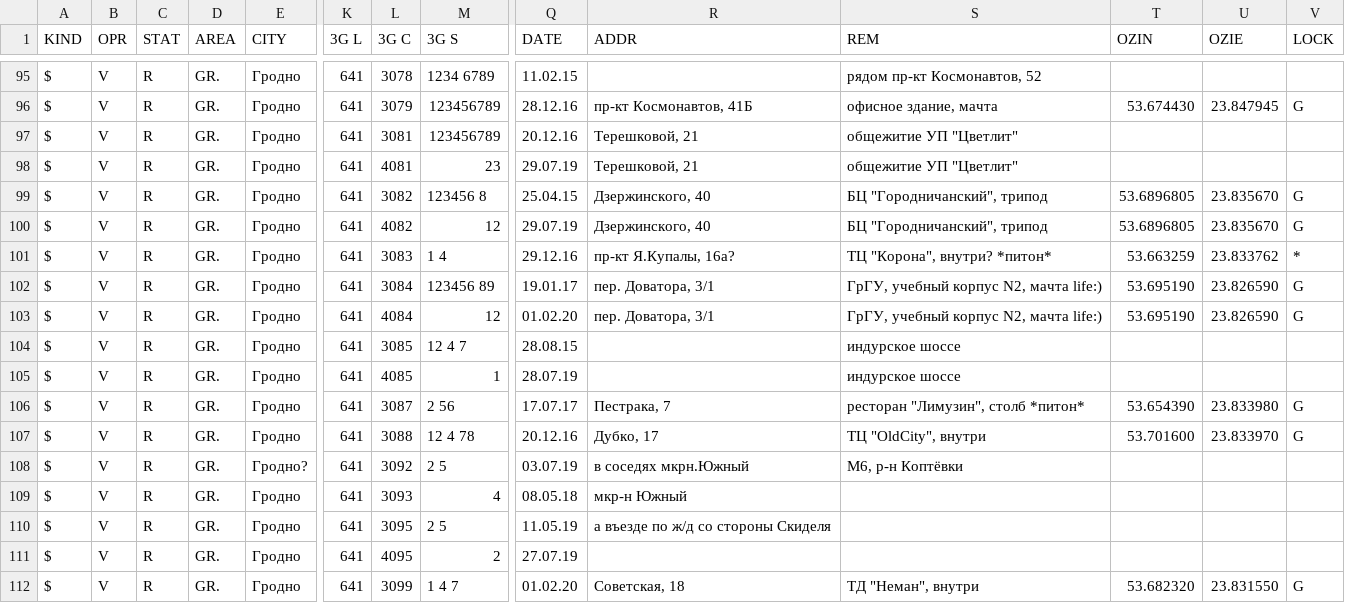
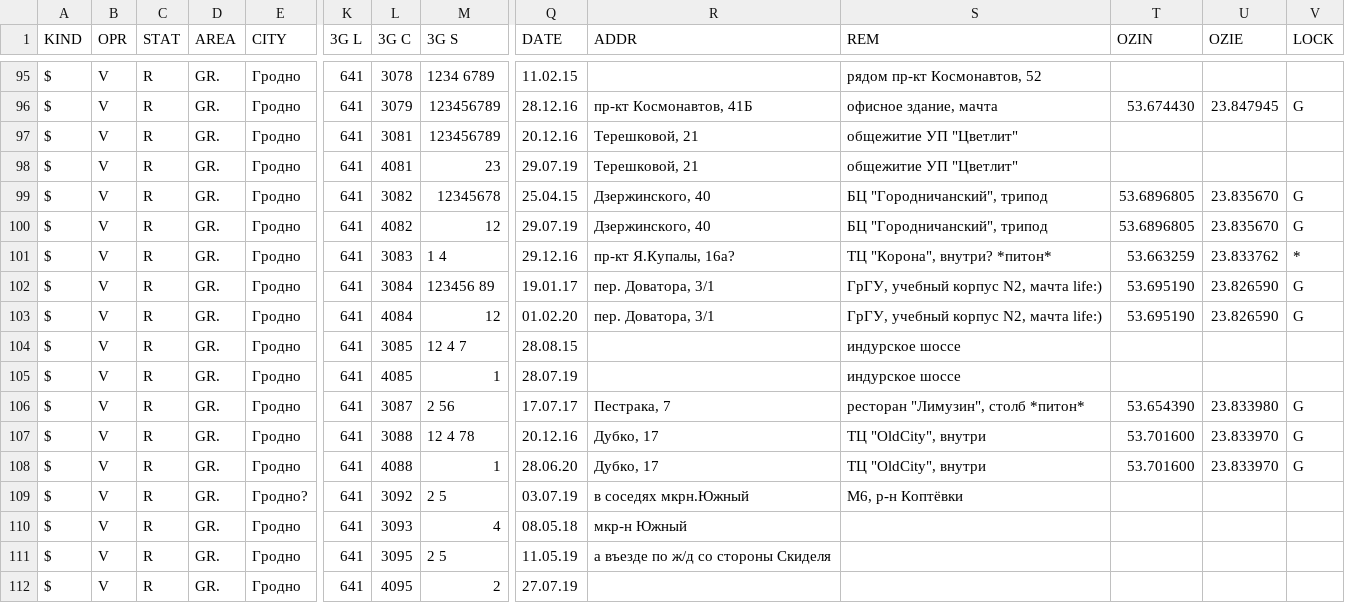
Before and after one commit to BYCellDatabase/csv, a CSV file: Velcom/Grodno.csv, drawn as a sheet; only a part is shown, gaps mark what is left out; the shorter side is filled out with more unchanged rows; rows hold the shown columns only; the diff names each change by its address in the sheet, - before the commit and + after, or states it on an @@ line.

Commit message:
1 files | M Velcom/Grodno.csv

```diff
--- a/Velcom/Grodno.csv
+++ b/Velcom/Grodno.csv
-M99 (3G S): 123456 8
+M99 (3G S): 12345678
+row 108: $ | V | R | GR. | Гродно | 641 | 4088 | 1 | 28.06.20 | Дубко, 17 | ТЦ "OldCity", внутри | 53.701600 | 23.833970 | G
```
